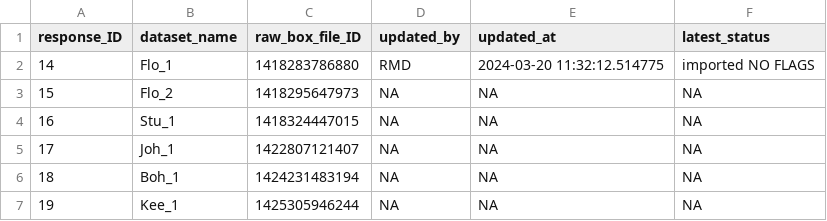
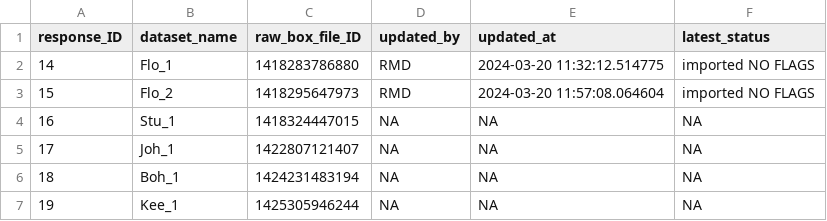
Before and after one commit to PSInetRCN/data-qa, a CSV file: dataset_tracking.csv, drawn as a sheet; only a part is shown; the diff names each change by its address in the sheet, - before the commit and + after, or states it on an @@ line.

Commit message:
trial with another dataset

```diff
--- a/dataset_tracking.csv
+++ b/dataset_tracking.csv
-D3 (updated_by): NA
+D3 (updated_by): RMD
-E3 (updated_at): NA
+E3 (updated_at): 2024-03-20 11:57:08.064604
-F3 (latest_status): NA
+F3 (latest_status): imported NO FLAGS
```
Also changed, not shown: 4 other files.
